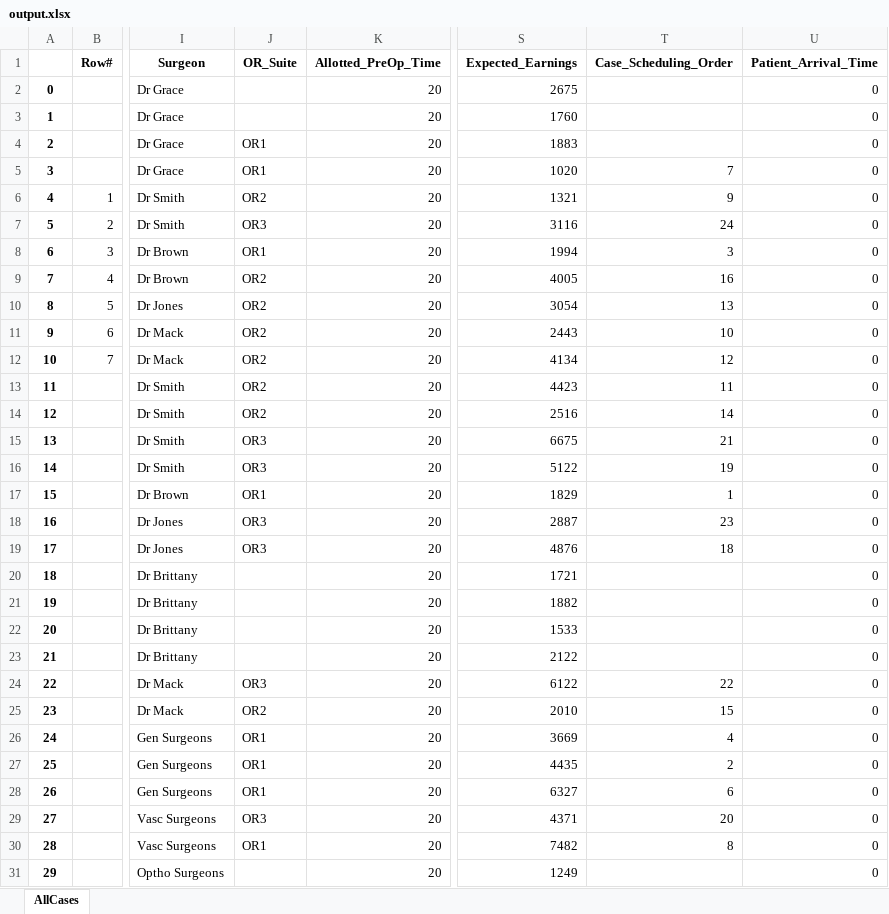
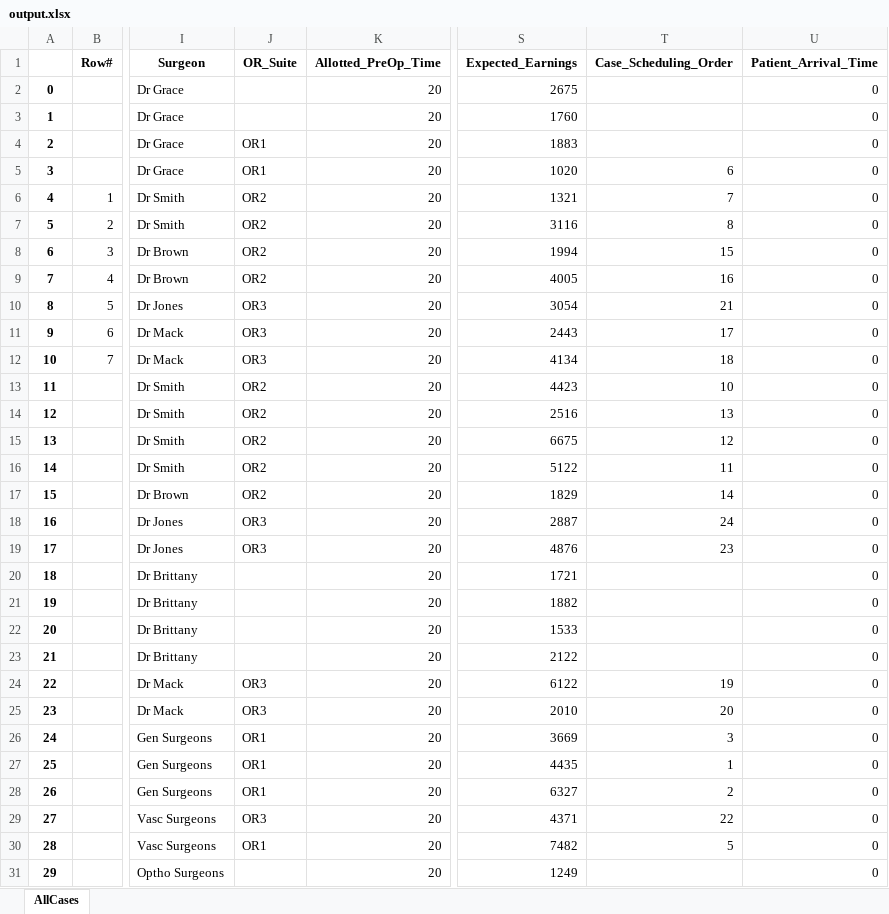
Before and after one commit to yiqun12/flexsim, an Excel workbook: output.xlsx, sheet AllCases, drawn as a sheet; only a part is shown, gaps mark what is left out; values as stored, in another font and other column widths than the file's, no borders; the diff covers the shown part only; the diff names each change by its address in the sheet, - before the commit and + after, or states it on an @@ line.

```diff
--- a/output.xlsx (sheet AllCases)
+++ b/output.xlsx (sheet AllCases)
-T5 (Case_Scheduling_Order): 7
+T5 (Case_Scheduling_Order): 6
-T6 (Case_Scheduling_Order): 9
+T6 (Case_Scheduling_Order): 7
-J7 (OR_Suite): OR3
+J7 (OR_Suite): OR2
-T7 (Case_Scheduling_Order): 24
+T7 (Case_Scheduling_Order): 8
-J8 (OR_Suite): OR1
+J8 (OR_Suite): OR2
-T8 (Case_Scheduling_Order): 3
+T8 (Case_Scheduling_Order): 15
-J10:J12 (OR_Suite): OR2
+J10:J12 (OR_Suite): OR3
-T10 (Case_Scheduling_Order): 13
+T10 (Case_Scheduling_Order): 21
-T11 (Case_Scheduling_Order): 10
+T11 (Case_Scheduling_Order): 17
-T12 (Case_Scheduling_Order): 12
+T12 (Case_Scheduling_Order): 18
-T13 (Case_Scheduling_Order): 11
+T13 (Case_Scheduling_Order): 10
-T14 (Case_Scheduling_Order): 14
+T14 (Case_Scheduling_Order): 13
-J15:J16 (OR_Suite): OR3
+J15:J16 (OR_Suite): OR2
-T15 (Case_Scheduling_Order): 21
+T15 (Case_Scheduling_Order): 12
-T16 (Case_Scheduling_Order): 19
+T16 (Case_Scheduling_Order): 11
-J17 (OR_Suite): OR1
+J17 (OR_Suite): OR2
-T17 (Case_Scheduling_Order): 1
+T17 (Case_Scheduling_Order): 14
-T18 (Case_Scheduling_Order): 23
+T18 (Case_Scheduling_Order): 24
-T19 (Case_Scheduling_Order): 18
+T19 (Case_Scheduling_Order): 23
-T24 (Case_Scheduling_Order): 22
+T24 (Case_Scheduling_Order): 19
-J25 (OR_Suite): OR2
+J25 (OR_Suite): OR3
-T25 (Case_Scheduling_Order): 15
+T25 (Case_Scheduling_Order): 20
-T26 (Case_Scheduling_Order): 4
+T26 (Case_Scheduling_Order): 3
-T27 (Case_Scheduling_Order): 2
+T27 (Case_Scheduling_Order): 1
-T28 (Case_Scheduling_Order): 6
+T28 (Case_Scheduling_Order): 2
-T29 (Case_Scheduling_Order): 20
+T29 (Case_Scheduling_Order): 22
-T30 (Case_Scheduling_Order): 8
+T30 (Case_Scheduling_Order): 5
```
Also changed, not shown: 5 edited cells elsewhere in this sheet, 1 other file.
